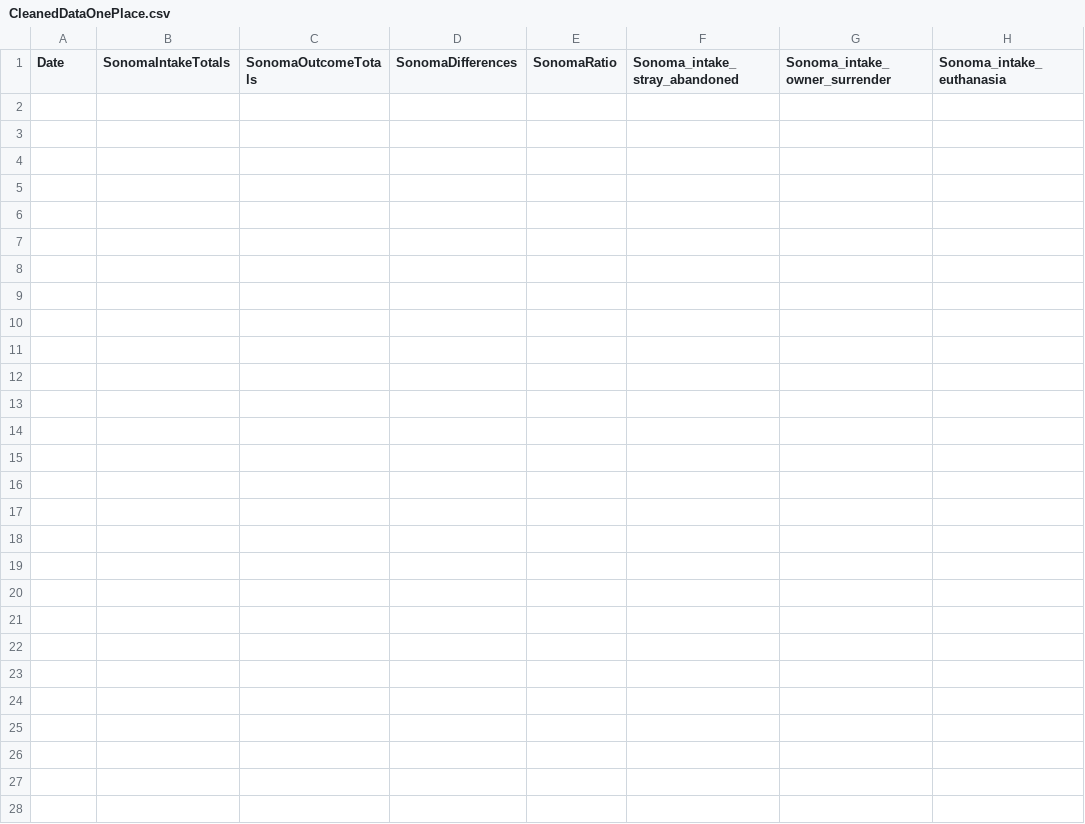
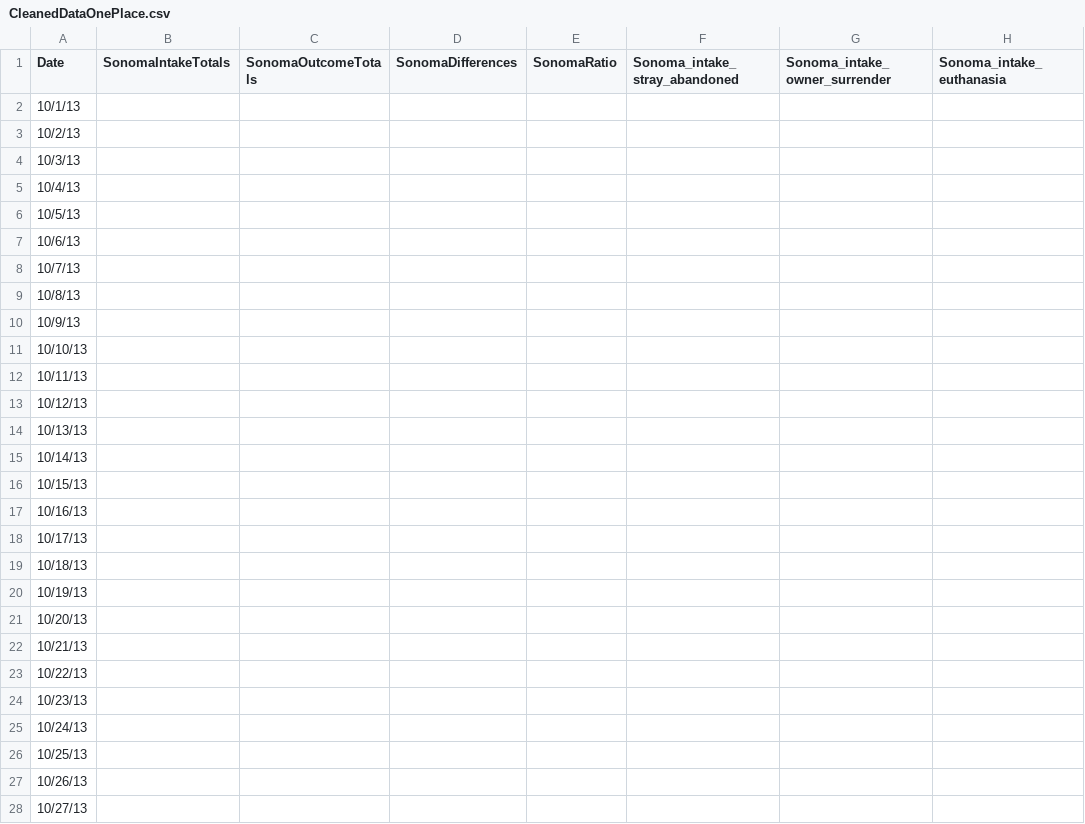
Before and after one commit to rty10/doggy-doggy-what-now, a CSV file: main_data/CleanedDataOnePlace.csv, drawn as a sheet; only a part is shown; the diff covers the shown part only; the diff names each change by its address in the sheet, - before the commit and + after, or states it on an @@ line.

Commit message:
Date column was missing entries for Oct-Dec 2013

```diff
--- a/main_data/CleanedDataOnePlace.csv
+++ b/main_data/CleanedDataOnePlace.csv
-A2 (Date): (empty)
+A2 (Date): 10/1/13
-A3 (Date): (empty)
+A3 (Date): 10/2/13
-A4 (Date): (empty)
+A4 (Date): 10/3/13
-A5 (Date): (empty)
+A5 (Date): 10/4/13
-A6 (Date): (empty)
+A6 (Date): 10/5/13
-A7 (Date): (empty)
+A7 (Date): 10/6/13
-A8 (Date): (empty)
+A8 (Date): 10/7/13
-A9 (Date): (empty)
+A9 (Date): 10/8/13
-A10 (Date): (empty)
+A10 (Date): 10/9/13
-A11 (Date): (empty)
+A11 (Date): 10/10/13
-A12 (Date): (empty)
+A12 (Date): 10/11/13
-A13 (Date): (empty)
+A13 (Date): 10/12/13
-A14 (Date): (empty)
+A14 (Date): 10/13/13
-A15 (Date): (empty)
+A15 (Date): 10/14/13
-A16 (Date): (empty)
+A16 (Date): 10/15/13
-A17 (Date): (empty)
+A17 (Date): 10/16/13
-A18 (Date): (empty)
+A18 (Date): 10/17/13
-A19 (Date): (empty)
+A19 (Date): 10/18/13
-A20 (Date): (empty)
+A20 (Date): 10/19/13
-A21 (Date): (empty)
+A21 (Date): 10/20/13
-A22 (Date): (empty)
+A22 (Date): 10/21/13
-A23 (Date): (empty)
+A23 (Date): 10/22/13
-A24 (Date): (empty)
+A24 (Date): 10/23/13
-A25 (Date): (empty)
+A25 (Date): 10/24/13
-A26 (Date): (empty)
+A26 (Date): 10/25/13
-A27 (Date): (empty)
+A27 (Date): 10/26/13
-A28 (Date): (empty)
+A28 (Date): 10/27/13
```
Also changed, not shown: 65 edited cells elsewhere in this file.
